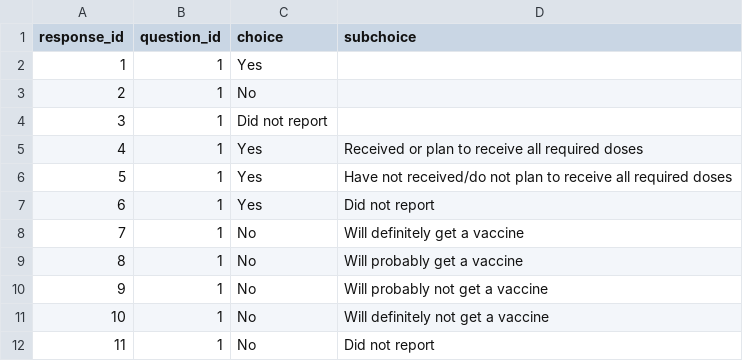
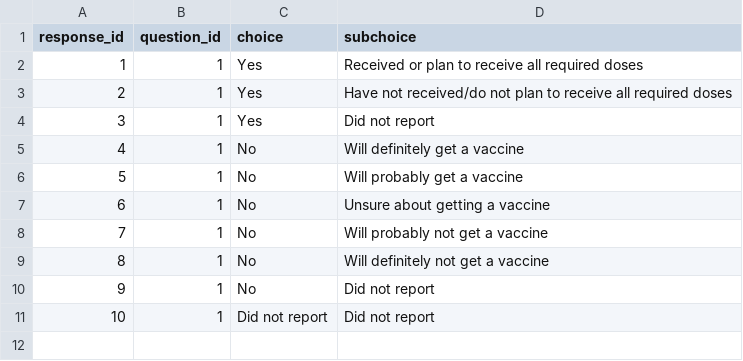
Before and after one commit to DEP-Team/COVID-Factors-Analysis, a CSV file: data/import/response.csv, drawn as a sheet; removed rows and columns are numbered as before the commit, all else as after; the diff names each change by its address in the sheet, - before the commit and + after, or states it on an @@ line.

```diff
--- a/data/import/response.csv
+++ b/data/import/response.csv
-row 2: 1 | 1 | Yes
-row 3: 2 | 1 | No
-row 4: 3 | 1 | Did not report
@@ column A (response_id) renumbered between rows 2 and 10 @@
+row 7: 6 | 1 | No | Unsure about getting a vaccine
+row 11: 10 | 1 | Did not report | Did not report
```
Also changed, not shown: data/import/issue.csv, 11 other files.
